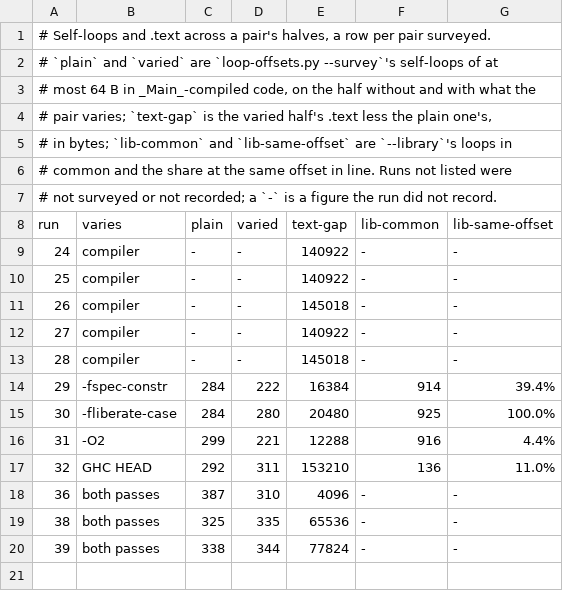
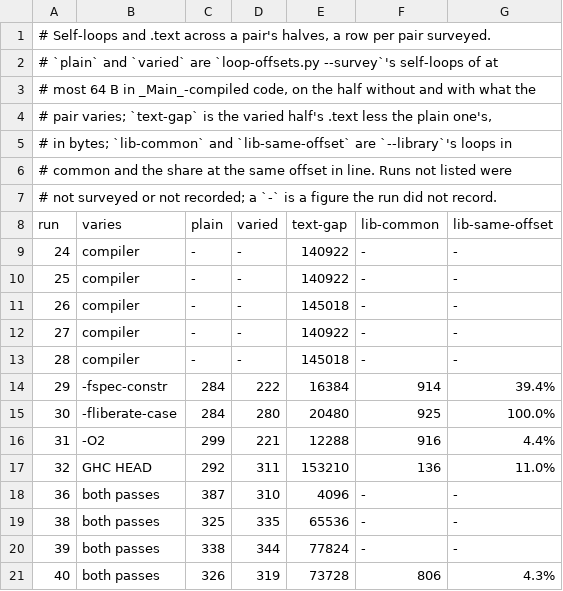
Before and after one commit to Mikolaj/orthotope, a TSV file: micro-regime3/series/selfloops.tsv, drawn as a sheet.

```diff
--- a/micro-regime3/series/selfloops.tsv
+++ b/micro-regime3/series/selfloops.tsv
@@ -20 +20,2 @@ run	varies	plain	varied	text-gap	lib-common	lib-same-offset
 39	both passes	338	344	77824	-	-
+40	both passes	326	319	73728	806	4.3%
```
Also changed, not shown: micro-regime3/series/floor.tsv, micro-regime3/series/regime.tsv, 4 other files.
